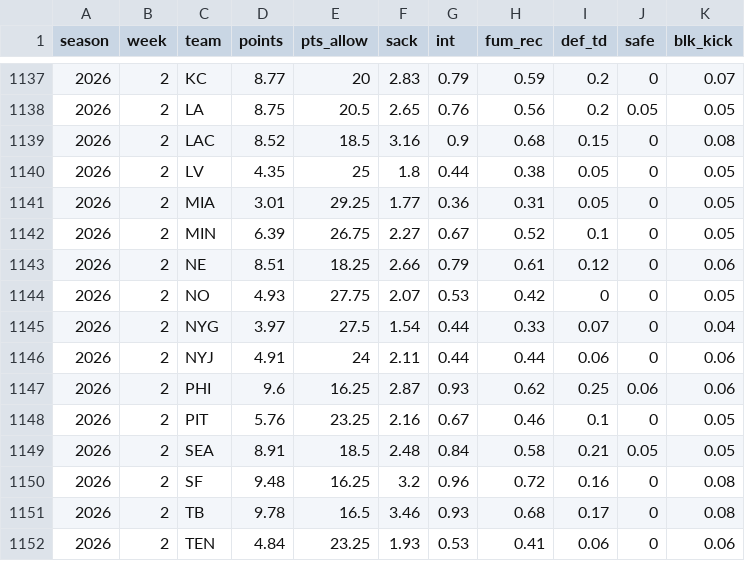
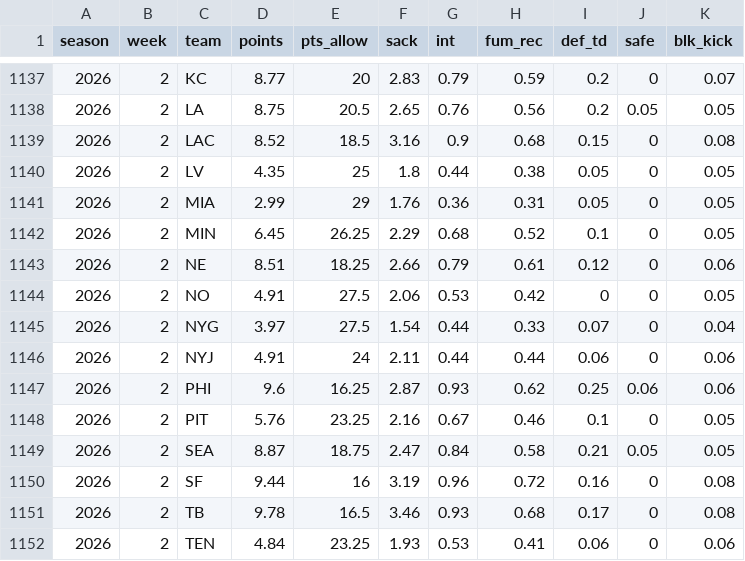
Before and after one commit to mattkindy/onlydrafts, a CSV file: data/curated/sleeperDefenceWeekly.csv, drawn as a sheet; only a part is shown, gaps mark what is left out; the diff covers the shown part only.

```diff
--- a/data/curated/sleeperDefenceWeekly.csv
+++ b/data/curated/sleeperDefenceWeekly.csv
@@ -1140,6 +1140,6 @@ season,week,team,points,pts_allow,sack,int,fum_rec,def_td,safe,blk_kick
 2026,2,LV,4.35,25,1.8,0.44,0.38,0.05,0,0.05
-2026,2,MIA,3.01,29.25,1.77,0.36,0.31,0.05,0,0.05
-2026,2,MIN,6.39,26.75,2.27,0.67,0.52,0.1,0,0.05
+2026,2,MIA,2.99,29,1.76,0.36,0.31,0.05,0,0.05
+2026,2,MIN,6.45,26.25,2.29,0.68,0.52,0.1,0,0.05
 2026,2,NE,8.51,18.25,2.66,0.79,0.61,0.12,0,0.06
-2026,2,NO,4.93,27.75,2.07,0.53,0.42,0,0,0.05
+2026,2,NO,4.91,27.5,2.06,0.53,0.42,0,0,0.05
 2026,2,NYG,3.97,27.5,1.54,0.44,0.33,0.07,0,0.04
@@ -1148,4 +1148,4 @@ season,week,team,points,pts_allow,sack,int,fum_rec,def_td,safe,blk_kick
 2026,2,PIT,5.76,23.25,2.16,0.67,0.46,0.1,0,0.05
-2026,2,SEA,8.91,18.5,2.48,0.84,0.58,0.21,0.05,0.05
-2026,2,SF,9.48,16.25,3.2,0.96,0.72,0.16,0,0.08
+2026,2,SEA,8.87,18.75,2.47,0.84,0.58,0.21,0.05,0.05
+2026,2,SF,9.44,16,3.19,0.96,0.72,0.16,0,0.08
 2026,2,TB,9.78,16.5,3.46,0.93,0.68,0.17,0,0.08
```
Also changed, not shown: 27 edited cells elsewhere in this file, data/curated/sleeperQuiet.csv, data/curated/sleeperWeekly.csv, 3 other files.
